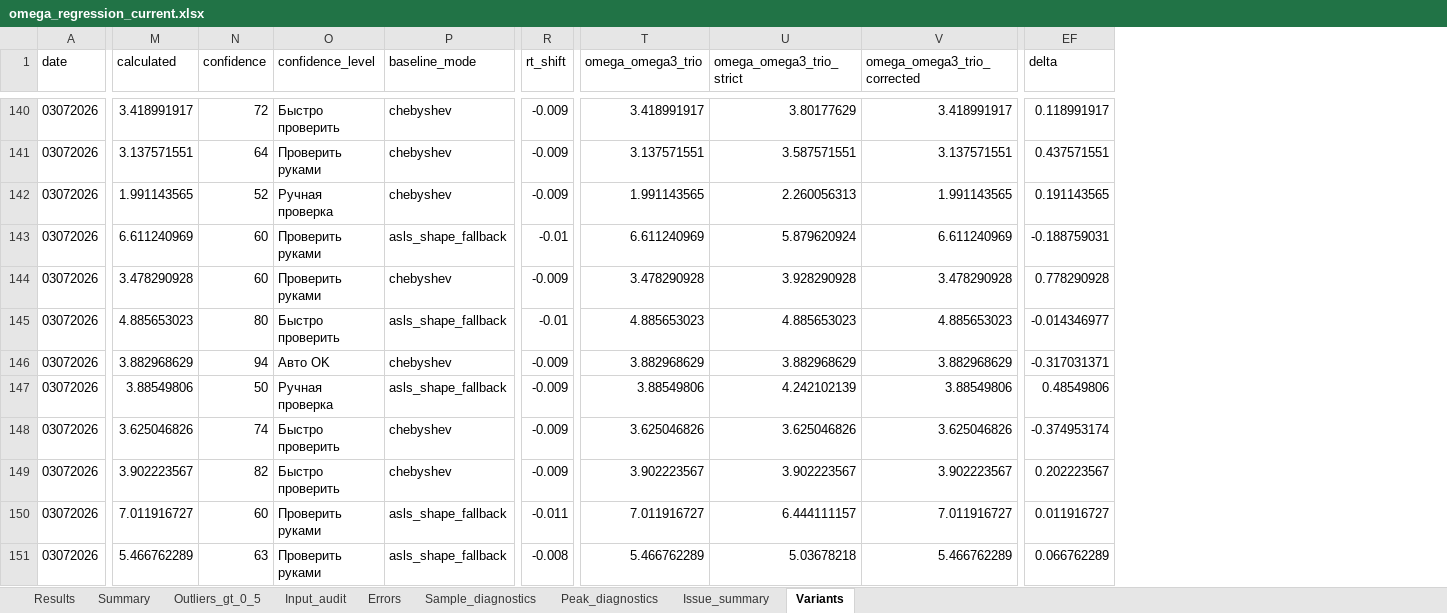
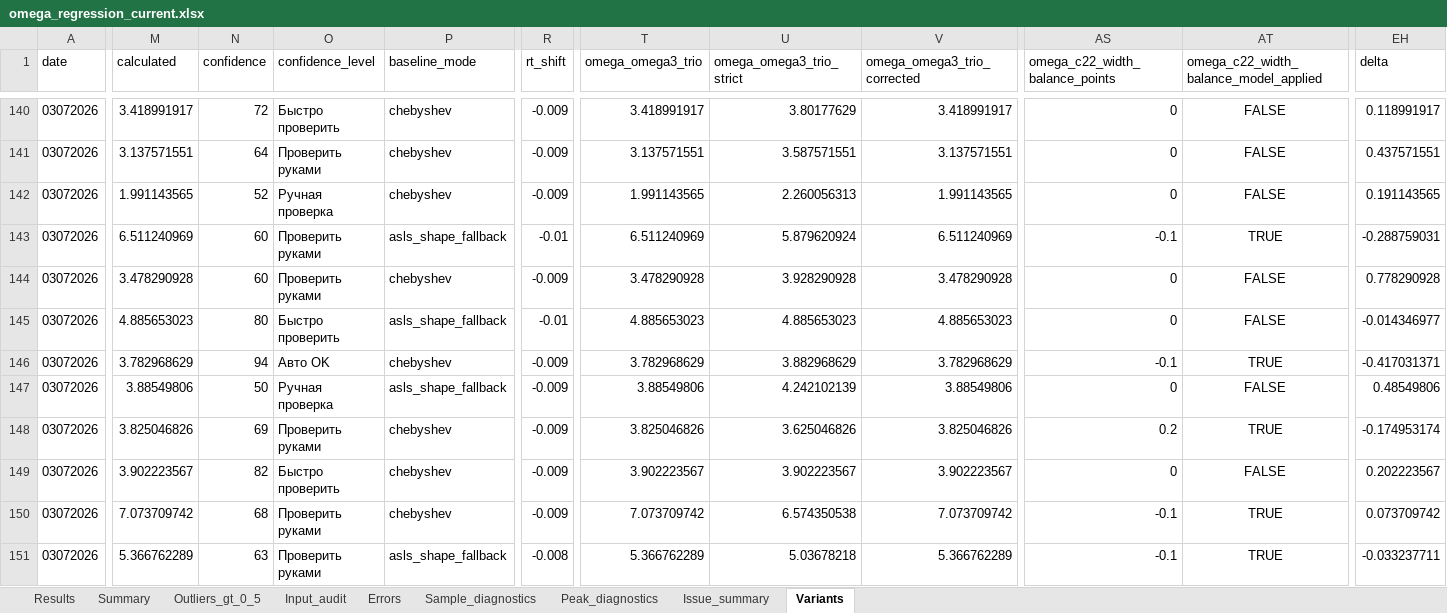
Before and after one commit to espaseislamov-jpg/omega_new, an Excel workbook: regression_outputs/omega_regression_current.xlsx, sheet Variants, drawn as a sheet; only a part is shown, gaps mark what is left out; values as stored, in another font and other column widths than the file's, no borders; addresses are those after the commit; the diff covers the shown part only; the diff names each change by its address in the sheet, - before the commit and + after, or states it on an @@ line.

```diff
--- a/regression_outputs/omega_regression_current.xlsx (sheet Variants)
+++ b/regression_outputs/omega_regression_current.xlsx (sheet Variants)
+column AS (omega_c22_width_balance_points), rows 140-151: 0 | 0 | 0 | -0.1 | 0 | 0 | -0.1 | 0 | 0.2 | 0 | -0.1 | -0.1
+column AT, row 1: omega_c22_width_balance_model_applied; rows 140-151: FALSE | FALSE | FALSE | TRUE | FALSE | FALSE | TRUE | FALSE | TRUE | FALSE | TRUE | TRUE
-M143 (calculated): 6.611240969
+M143 (calculated): 6.511240969
-T143 (omega_omega3_trio): 6.611240969
+T143 (omega_omega3_trio): 6.511240969
-V143 (omega_omega3_trio_corrected): 6.611240969
+V143 (omega_omega3_trio_corrected): 6.511240969
-EH143 (delta): -0.188759031
+EH143 (delta): -0.288759031
-M146 (calculated): 3.882968629
+M146 (calculated): 3.782968629
-T146 (omega_omega3_trio): 3.882968629
+T146 (omega_omega3_trio): 3.782968629
-V146 (omega_omega3_trio_corrected): 3.882968629
+V146 (omega_omega3_trio_corrected): 3.782968629
-EH146 (delta): -0.317031371
+EH146 (delta): -0.417031371
-M148 (calculated): 3.625046826
+M148 (calculated): 3.825046826
-N148 (confidence): 74
+N148 (confidence): 69
-O148 (confidence_level): Быстро проверить
+O148 (confidence_level): Проверить руками
-T148 (omega_omega3_trio): 3.625046826
+T148 (omega_omega3_trio): 3.825046826
-V148 (omega_omega3_trio_corrected): 3.625046826
+V148 (omega_omega3_trio_corrected): 3.825046826
-EH148 (delta): -0.374953174
+EH148 (delta): -0.174953174
-M150 (calculated): 7.011916727
+M150 (calculated): 7.073709742
-N150 (confidence): 60
+N150 (confidence): 68
-P150 (baseline_mode): asls_shape_fallback
+P150 (baseline_mode): chebyshev
-R150 (rt_shift): -0.011
+R150 (rt_shift): -0.009
-T150 (omega_omega3_trio): 7.011916727
+T150 (omega_omega3_trio): 7.073709742
-U150 (omega_omega3_trio_strict): 6.444111157
+U150 (omega_omega3_trio_strict): 6.574350538
-V150 (omega_omega3_trio_corrected): 7.011916727
+V150 (omega_omega3_trio_corrected): 7.073709742
-EH150 (delta): 0.011916727
+EH150 (delta): 0.073709742
-M151 (calculated): 5.466762289
+M151 (calculated): 5.366762289
-T151 (omega_omega3_trio): 5.466762289
+T151 (omega_omega3_trio): 5.366762289
-V151 (omega_omega3_trio_corrected): 5.466762289
+V151 (omega_omega3_trio_corrected): 5.366762289
-EH151 (delta): 0.066762289
+EH151 (delta): -0.033237711
```
Also changed, not shown: 1643 edited cells elsewhere in this sheet, sheet Results, sheet Peak_diagnostics, sheet Sample_diagnostics, sheet Outliers_gt_0_5, sheet Summary, sheet Issue_summary, 11 other files.
